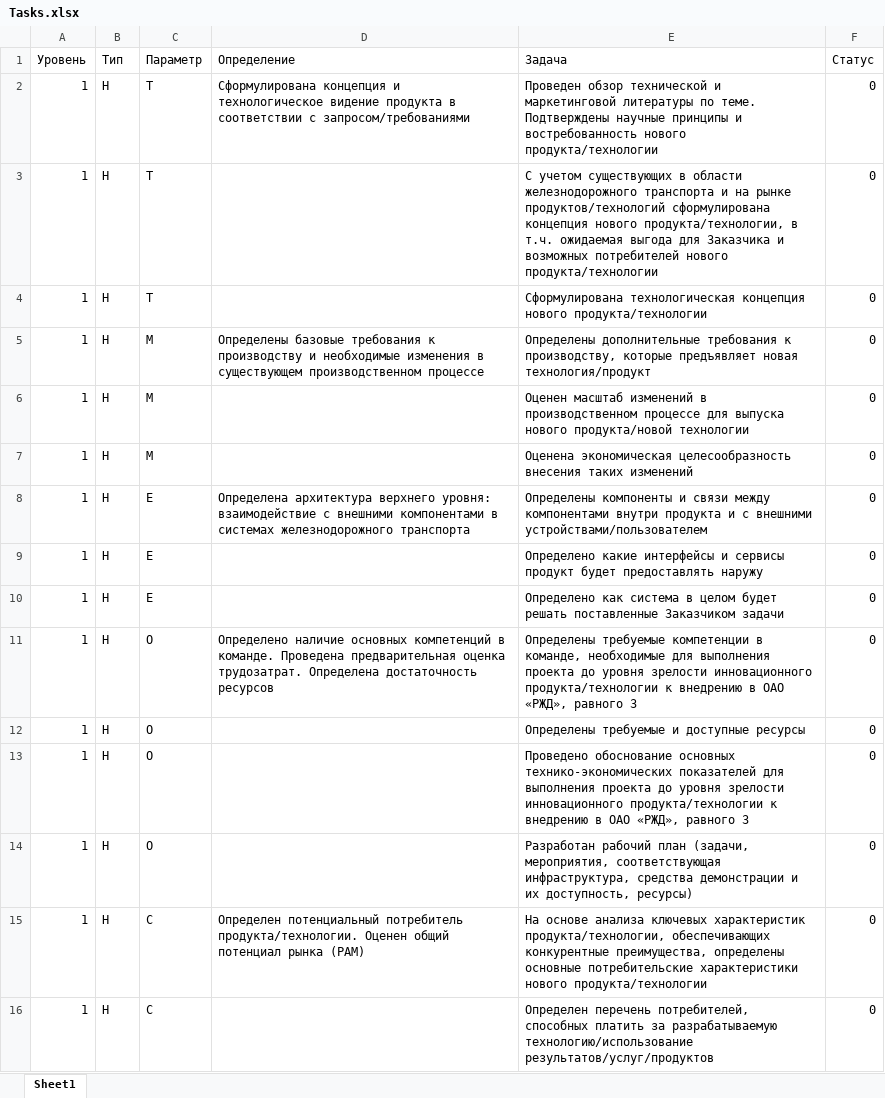
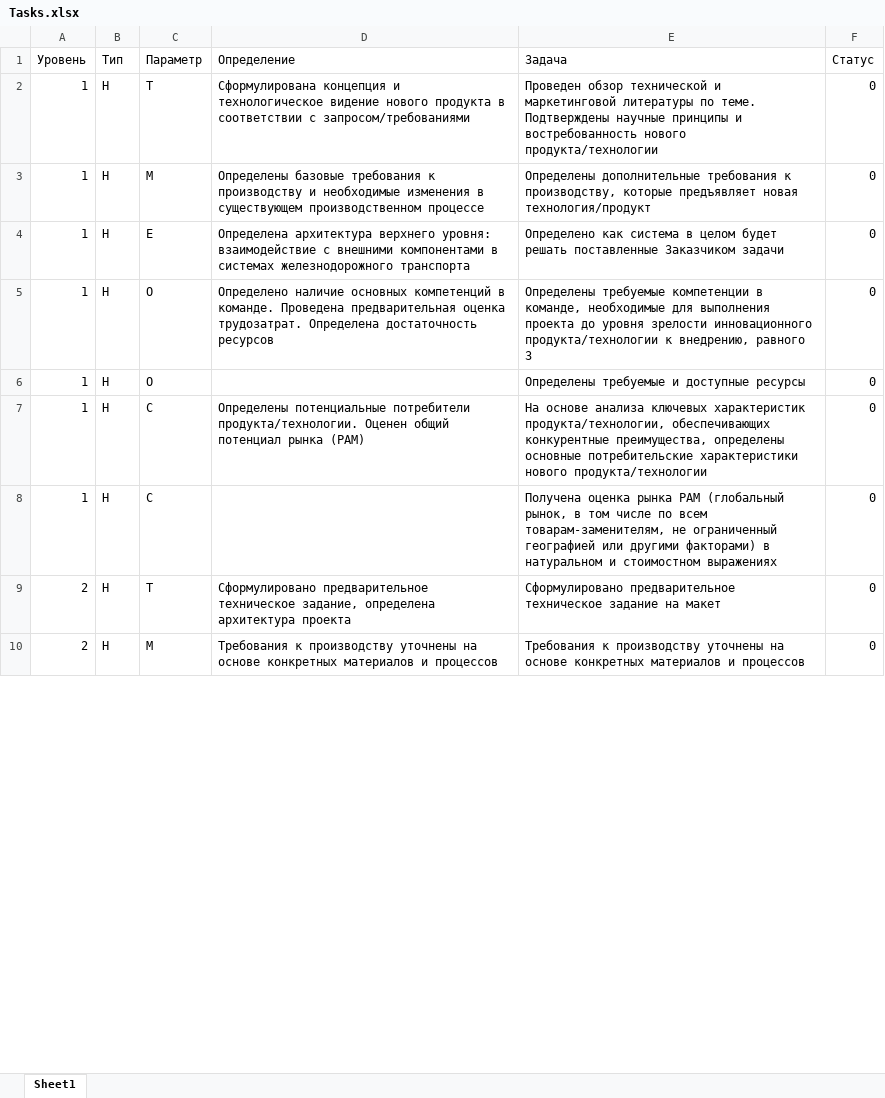
Before and after one commit to KarapetEV/TPRL_Calc, an Excel workbook: Tasks.xlsx, sheet Sheet1, drawn as a sheet; only a part is shown; values as stored, in another font and other column widths than the file's, no borders; removed rows and columns are numbered as before the commit, all else as after; the diff covers the shown part only; the diff names each change by its address in the sheet, - before the commit and + after, or states it on an @@ line.

Commit message:
Обновлены задачи для calcv2.py

```diff
--- a/Tasks.xlsx (sheet Sheet1)
+++ b/Tasks.xlsx (sheet Sheet1)
-D2 (Определение): …технологическое видение продукта в…
+D2 (Определение): …технологическое видение нового продукта в…
-row 3: 1 | H | T |  | С учетом существующих в области железнодорожного транспорта и на рынке продуктов/технологий сформулирована концепция нового продукта/технологии, в т.ч. ожидаемая выгода для Заказчика и возможных потребителей нового продукта/технологии | 0
-row 4: 1 | H | T |  | Сформулирована технологическая концепция нового продукта/технологии | 0
-row 6: 1 | H | M |  | Оценен масштаб изменений в производственном процессе для выпуска нового продукта/новой технологии | 0
-row 7: 1 | H | M |  | Оценена экономическая целесообразность внесения таких изменений | 0
-E4 (Задача): Определены компоненты и связи между компонентами внутри продукта и с внешними устройствами/пользователем
+E4 (Задача): Определено как система в целом будет решать поставленные Заказчиком задачи
-row 9: 1 | H | E |  | Определено какие интерфейсы и сервисы продукт будет предоставлять наружу | 0
-row 10: 1 | H | E |  | Определено как система в целом будет решать поставленные Заказчиком задачи | 0
-E5 (Задача): …продукта/технологии к внедрению в ОАО «РЖД», равного 3
+E5 (Задача): …продукта/технологии к внедрению, равного 3
-row 13: 1 | H | O |  | Проведено обоснование основных технико-экономических показателей для выполнения проекта до уровня зрелости инновационного продукта/технологии к внедрению в ОАО «РЖД», равного 3 | 0
-row 14: 1 | H | O |  | Разработан рабочий план (задачи, мероприятия, соответствующая инфраструктура, средства демонстрации и их доступность, ресурсы) | 0
-D7 (Определение): Определен потенциальный потребитель продукта/технологии. Оценен…
+D7 (Определение): Определены потенциальные потребители продукта/технологии. Оценен…
-E8 (Задача): Определен перечень потребителей, способных платить за разрабатываемую технологию/использование результатов/услуг/продуктов
+E8 (Задача): Получена оценка рынка PAM (глобальный рынок, в том числе по всем товарам-заменителям, не ограниченный географией или другими факторами) в натуральном и стоимостном выражениях
+row 9: 2 | H | T | Сформулировано предварительное техническое задание, определена архитектура проекта | Сформулировано предварительное техническое задание на макет | 0
+row 10: 2 | H | M | Требования к производству уточнены на основе конкретных материалов и процессов | Требования к производству уточнены на основе конкретных материалов и процессов | 0
```
Also changed, not shown: 72 added rows, 47 removed rows and 6 edited cells elsewhere in this sheet.
